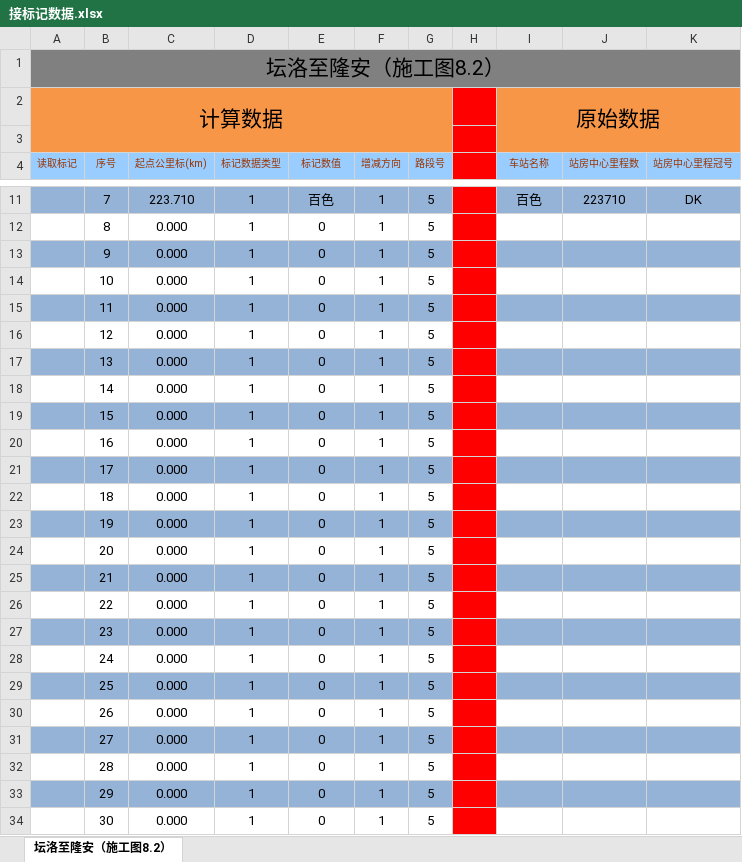
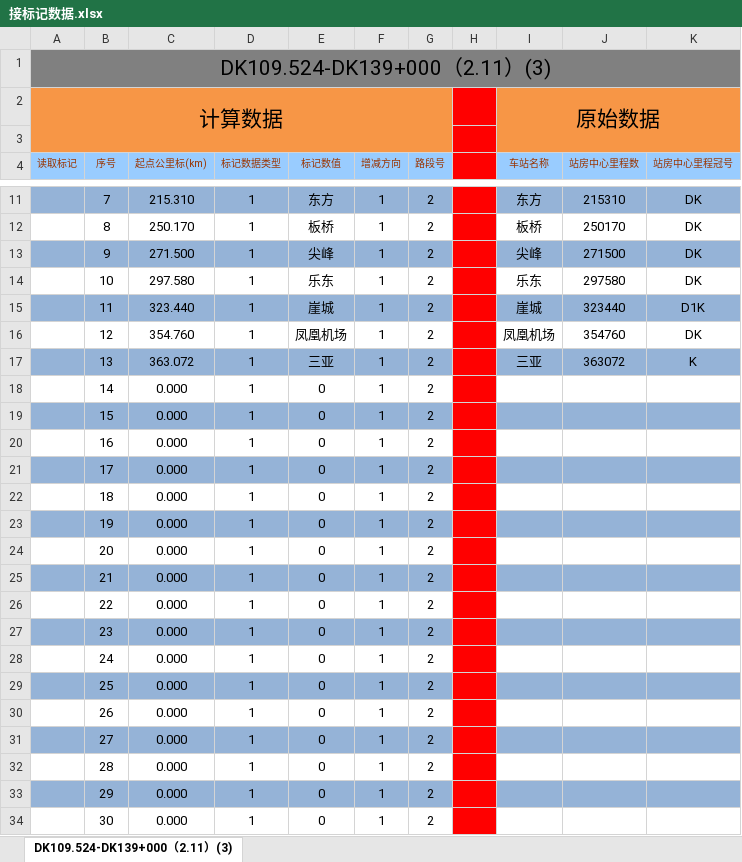
Before and after one commit to MrRnj/LineDataOperator, an Excel workbook: Inter_face/Inter_face/bin/Debug/excelmodels/接标记数据.xlsx, sheet DK109.524-DK139+000（2.11）(3), drawn as a sheet; only a part is shown, gaps mark what is left out; values as stored, in another font and other column widths than the file's, no borders; the diff covers the shown part only; the diff names each change by its address in the sheet, - before the commit and + after, or states it on an @@ line.

```diff
--- a/Inter_face/Inter_face/bin/Debug/excelmodels/接标记数据.xlsx (sheet DK109.524-DK139+000（2.11）(3))
+++ b/Inter_face/Inter_face/bin/Debug/excelmodels/接标记数据.xlsx (sheet DK109.524-DK139+000（2.11）(3))
-sheet tab: 坛洛至隆安（施工图8.2）
+sheet tab: DK109.524-DK139+000（2.11）(3)
-A1 (读取标记): 坛洛至隆安（施工图8.2）
+A1 (读取标记): DK109.524-DK139+000（2.11）(3)
-C11 (起点公里标(km)): 223.710
+C11 (起点公里标(km)): 215.310
-E11 (标记数值): 百色
+E11 (标记数值): 东方
-G11:G34 (路段号): 5
+G11:G34 (路段号): 2
-I11 (车站名称): 百色
+I11 (车站名称): 东方
-J11 (站房中心里程数): 223710
+J11 (站房中心里程数): 215310
-C12 (起点公里标(km)): 0.000
+C12 (起点公里标(km)): 250.170
-E12 (标记数值): 0
+E12 (标记数值): 板桥
-I12 (车站名称): (empty)
+I12 (车站名称): 板桥
-J12 (站房中心里程数): (empty)
+J12 (站房中心里程数): 250170
-K12:K14 (站房中心里程冠号): (empty)
+K12:K14 (站房中心里程冠号): DK
-C13 (起点公里标(km)): 0.000
+C13 (起点公里标(km)): 271.500
-E13 (标记数值): 0
+E13 (标记数值): 尖峰
-I13 (车站名称): (empty)
+I13 (车站名称): 尖峰
-J13 (站房中心里程数): (empty)
+J13 (站房中心里程数): 271500
-C14 (起点公里标(km)): 0.000
+C14 (起点公里标(km)): 297.580
-E14 (标记数值): 0
+E14 (标记数值): 乐东
-I14 (车站名称): (empty)
+I14 (车站名称): 乐东
-J14 (站房中心里程数): (empty)
+J14 (站房中心里程数): 297580
-C15 (起点公里标(km)): 0.000
+C15 (起点公里标(km)): 323.440
-E15 (标记数值): 0
+E15 (标记数值): 崖城
-I15 (车站名称): (empty)
+I15 (车站名称): 崖城
-J15 (站房中心里程数): (empty)
+J15 (站房中心里程数): 323440
-K15 (站房中心里程冠号): (empty)
+K15 (站房中心里程冠号): D1K
-C16 (起点公里标(km)): 0.000
+C16 (起点公里标(km)): 354.760
-E16 (标记数值): 0
+E16 (标记数值): 凤凰机场
-I16 (车站名称): (empty)
+I16 (车站名称): 凤凰机场
-J16 (站房中心里程数): (empty)
+J16 (站房中心里程数): 354760
-K16 (站房中心里程冠号): (empty)
+K16 (站房中心里程冠号): DK
-C17 (起点公里标(km)): 0.000
+C17 (起点公里标(km)): 363.072
-E17 (标记数值): 0
+E17 (标记数值): 三亚
-I17 (车站名称): (empty)
+I17 (车站名称): 三亚
-J17 (站房中心里程数): (empty)
+J17 (站房中心里程数): 363072
-K17 (站房中心里程冠号): (empty)
+K17 (站房中心里程冠号): K
```
Also changed, not shown: 999 edited cells elsewhere in this sheet, Inter_face/Inter_face/bin/Debug/excelmodels/接坡面数据.xlsx, Inter_face/Inter_face/bin/Debug/excelmodels/接坡面数据_Single.xlsx, 35 other files.
